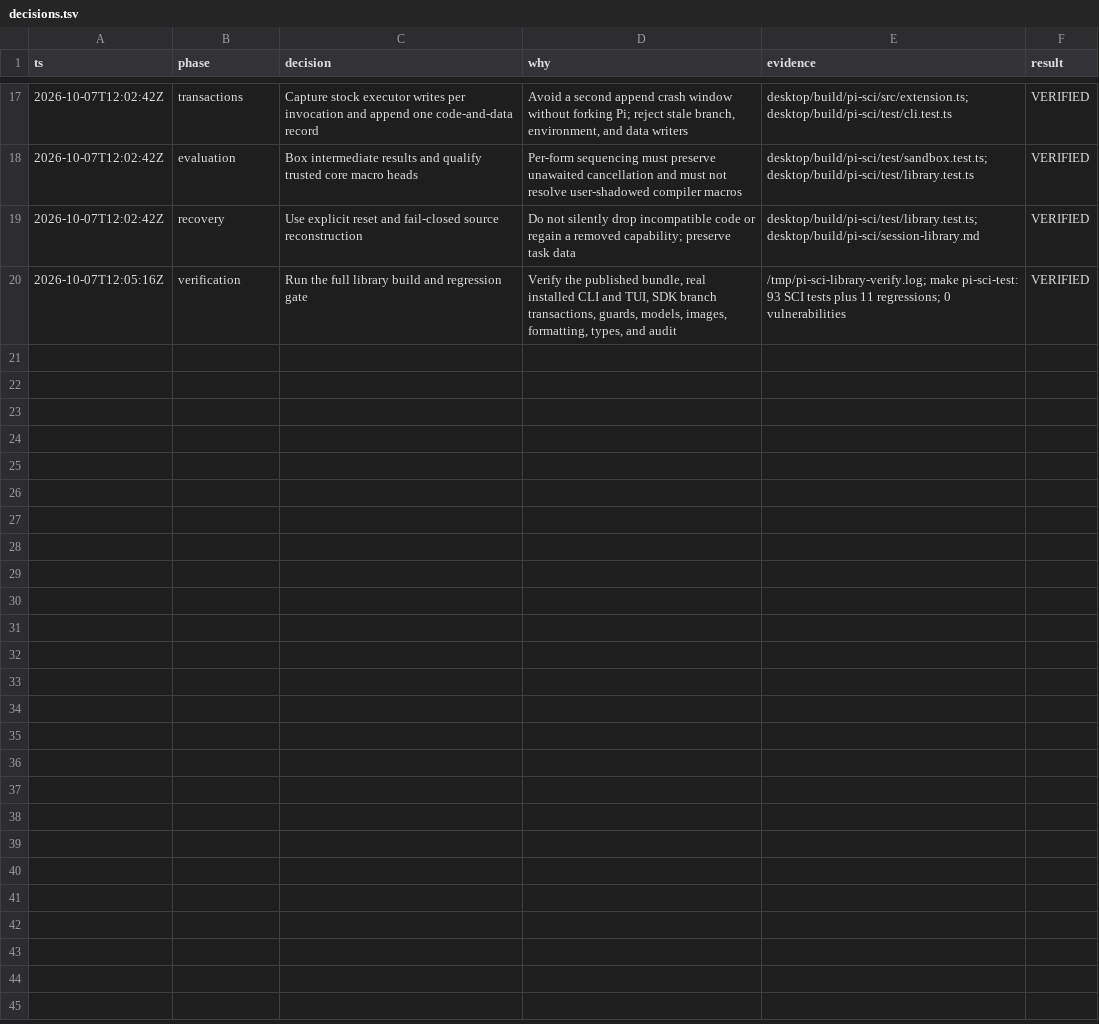
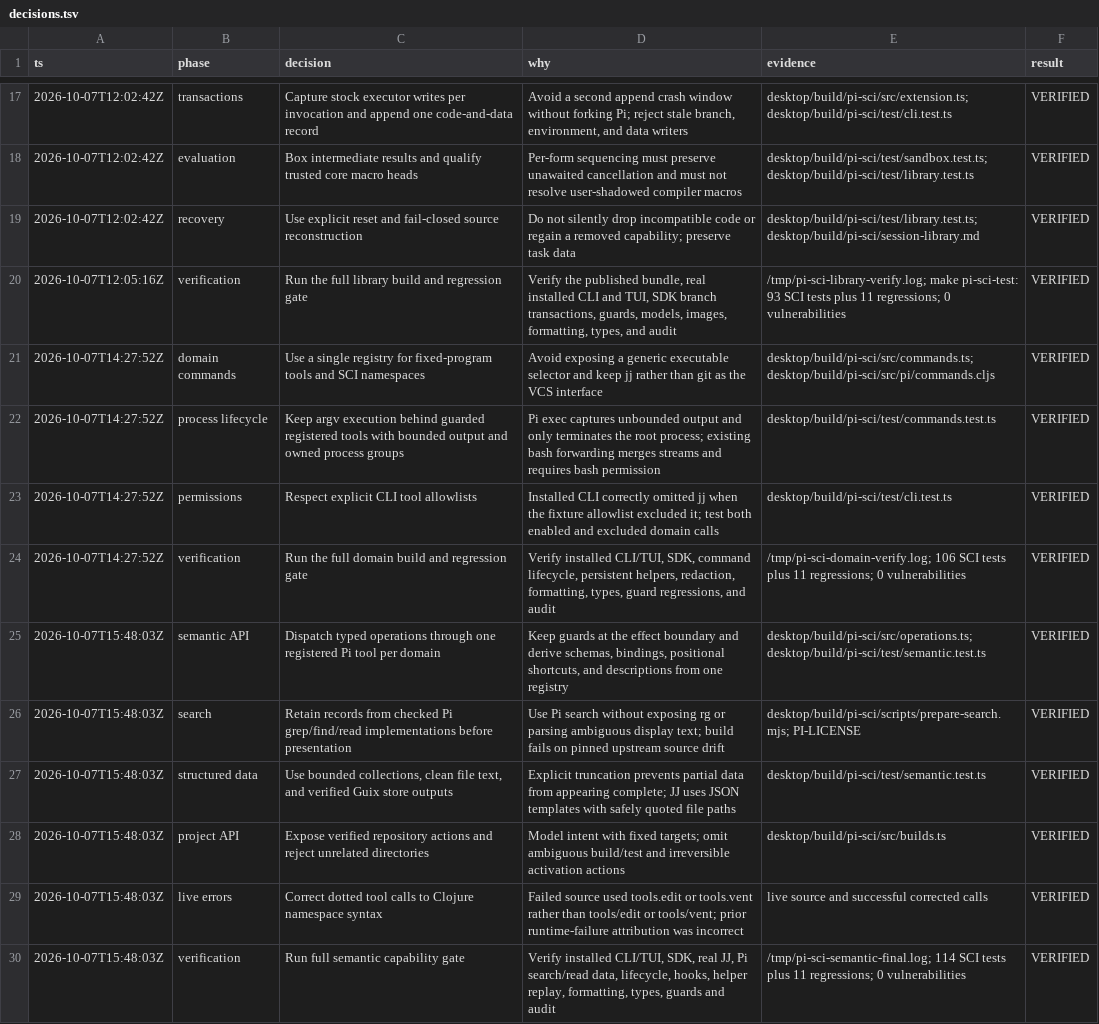
Before and after one commit to doueng/guix, a TSV file: desktop/build/pi-sci/decisions.tsv, drawn as a sheet; only a part is shown, gaps mark what is left out; the diff names each change by its address in the sheet, - before the commit and + after, or states it on an @@ line.

```diff
--- a/desktop/build/pi-sci/decisions.tsv
+++ b/desktop/build/pi-sci/decisions.tsv
+row 21: 2026-10-07T14:27:52Z | domain commands | Use a single registry for fixed-program tools and SCI namespaces | Avoid exposing a generic executable selector and keep jj rather than git as the VCS interface | desktop/build/pi-sci/src/commands.ts; desktop/build/pi-sci/src/pi/commands.cljs | VERIFIED
+row 22: 2026-10-07T14:27:52Z | process lifecycle | Keep argv execution behind guarded registered tools with bounded output and owned process groups | Pi exec captures unbounded output and only terminates the root process; existing bash forwarding merges streams and requires bash permission | desktop/build/pi-sci/test/commands.test.ts | VERIFIED
+row 23: 2026-10-07T14:27:52Z | permissions | Respect explicit CLI tool allowlists | Installed CLI correctly omitted jj when the fixture allowlist excluded it; test both enabled and excluded domain calls | desktop/build/pi-sci/test/cli.test.ts | VERIFIED
+row 24: 2026-10-07T14:27:52Z | verification | Run the full domain build and regression gate | Verify installed CLI/TUI, SDK, command lifecycle, persistent helpers, redaction, formatting, types, guard regressions, and audit | /tmp/pi-sci-domain-verify.log; 106 SCI tests plus 11 regressions; 0 vulnerabilities | VERIFIED
+row 25: 2026-10-07T15:48:03Z | semantic API | Dispatch typed operations through one registered Pi tool per domain | Keep guards at the effect boundary and derive schemas, bindings, positional shortcuts, and descriptions from one registry | desktop/build/pi-sci/src/operations.ts; desktop/build/pi-sci/test/semantic.test.ts | VERIFIED
+row 26: 2026-10-07T15:48:03Z | search | Retain records from checked Pi grep/find/read implementations before presentation | Use Pi search without exposing rg or parsing ambiguous display text; build fails on pinned upstream source drift | desktop/build/pi-sci/scripts/prepare-search.mjs; PI-LICENSE | VERIFIED
+row 27: 2026-10-07T15:48:03Z | structured data | Use bounded collections, clean file text, and verified Guix store outputs | Explicit truncation prevents partial data from appearing complete; JJ uses JSON templates with safely quoted file paths | desktop/build/pi-sci/test/semantic.test.ts | VERIFIED
+row 28: 2026-10-07T15:48:03Z | project API | Expose verified repository actions and reject unrelated directories | Model intent with fixed targets; omit ambiguous build/test and irreversible activation actions | desktop/build/pi-sci/src/builds.ts | VERIFIED
+row 29: 2026-10-07T15:48:03Z | live errors | Correct dotted tool calls to Clojure namespace syntax | Failed source used tools.edit or tools.vent rather than tools/edit or tools/vent; prior runtime-failure attribution was incorrect | live source and successful corrected calls | VERIFIED
+row 30: 2026-10-07T15:48:03Z | verification | Run full semantic capability gate | Verify installed CLI/TUI, SDK, real JJ, Pi search/read data, lifecycle, hooks, helper replay, formatting, types, guards and audit | /tmp/pi-sci-semantic-final.log; 114 SCI tests plus 11 regressions; 0 vulnerabilities | VERIFIED
```
Also changed, not shown: 30 other files.
